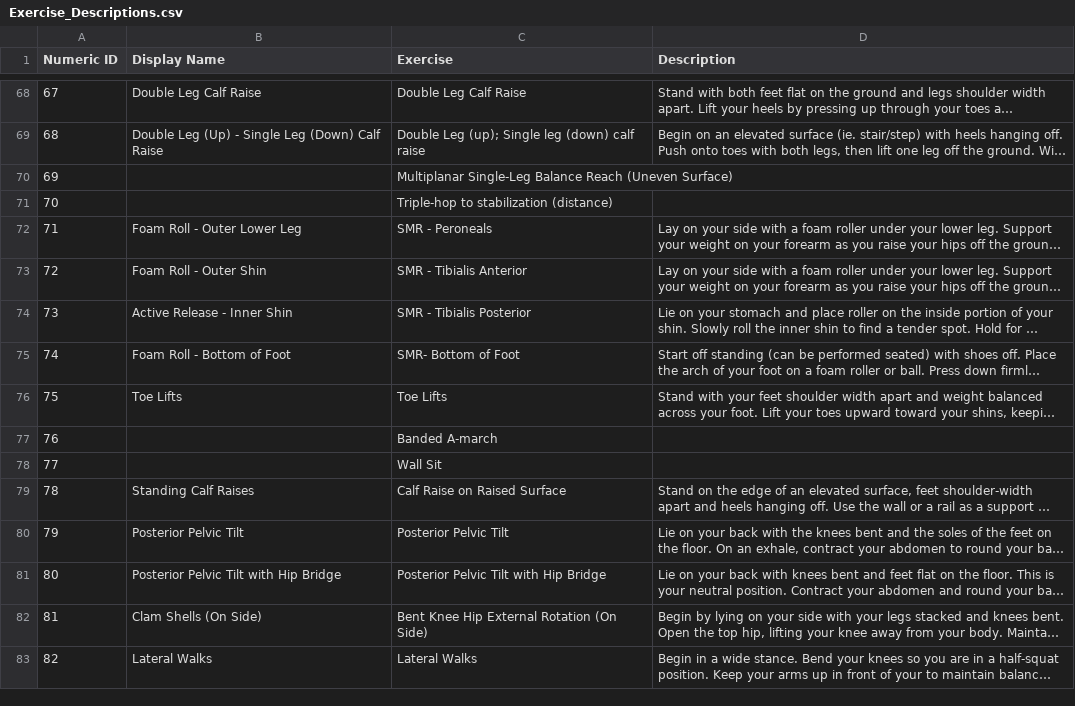
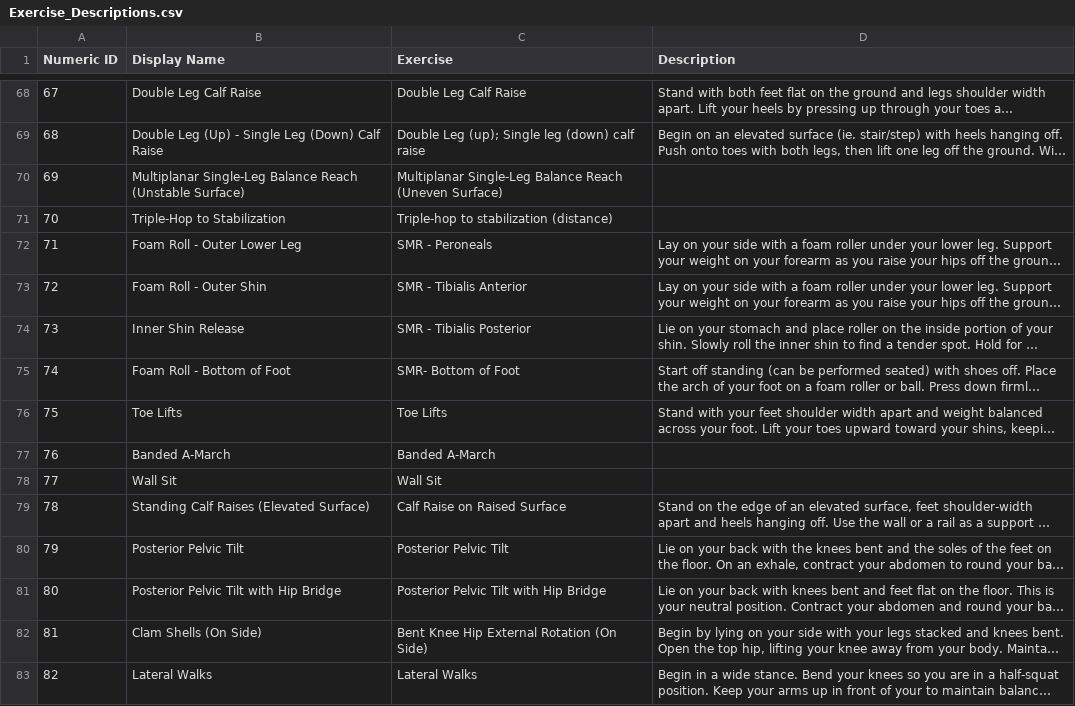
Before and after one commit to biometrixtech/plans, a CSV file: database/Exercise_Descriptions.csv, drawn as a sheet; only a part is shown, gaps mark what is left out; long unchanged cells end in …; removed rows and columns are numbered as before the commit, all else as after; the diff covers the shown part only; the diff names each change by its address in the sheet, - before the commit and + after, or states it on an @@ line.

```diff
--- a/database/Exercise_Descriptions.csv
+++ b/database/Exercise_Descriptions.csv
@@ column A (Numeric ID) renumbered between rows 26 and 124 @@
-B70 (Display Name): (empty)
+B70 (Display Name): Multiplanar Single-Leg Balance Reach (Unstable Surface)
-B71 (Display Name): (empty)
+B71 (Display Name): Triple-Hop to Stabilization
-B74 (Display Name): Active Release - Inner Shin
+B74 (Display Name): Inner Shin Release
-row 77: 76 |  | Banded A-march
-row 78: 77 |  | Wall Sit
+row 77: 76 | Banded A-March | Banded A-March
+row 78: 77 | Wall Sit | Wall Sit
-B79 (Display Name): Standing Calf Raises
+B79 (Display Name): Standing Calf Raises (Elevated Surface)
```
Also changed, not shown: 12 added rows, 10 removed rows and 44 edited cells elsewhere in this file, database/Exercise_Library.csv, 1 other file.
